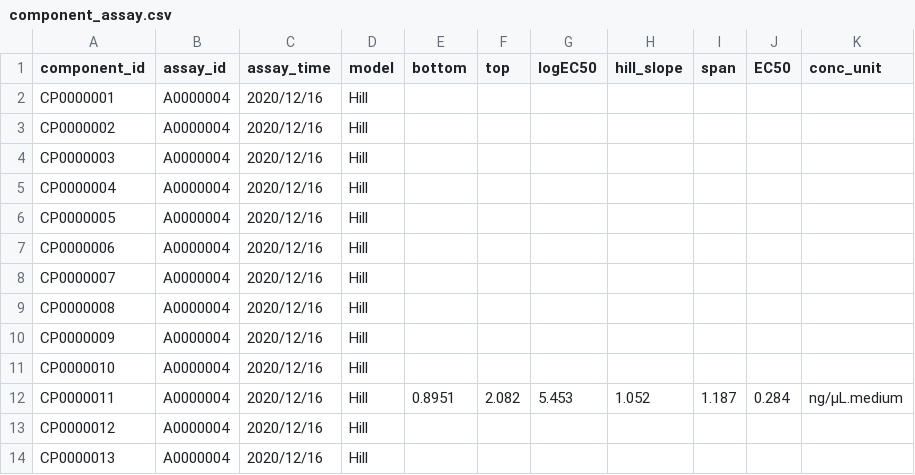
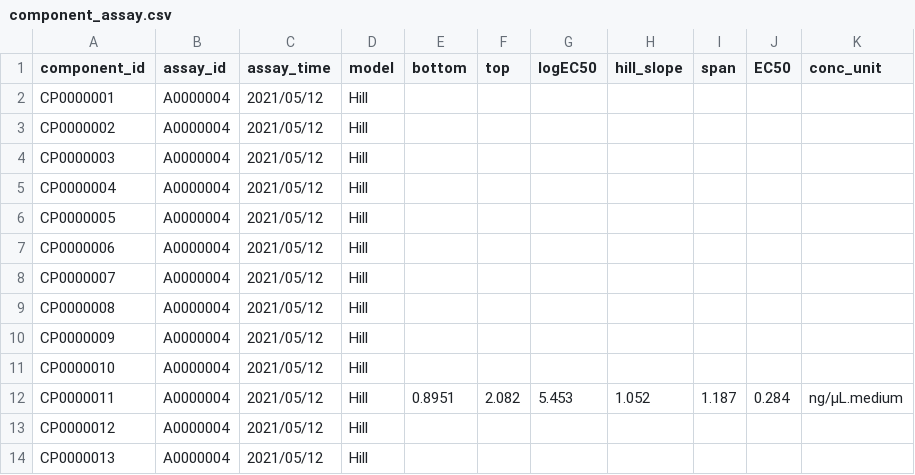
Before and after one commit to simmbabyface/ita, a CSV file: data/component_assay.csv, drawn as a sheet.

```diff
--- a/data/component_assay.csv
+++ b/data/component_assay.csv
@@ -1,14 +1,14 @@
 component_id,assay_id,assay_time,model,bottom,top,logEC50,hill_slope,span,EC50,conc_unit
-CP0000001,A0000004,2020/12/16,Hill,,,,,,,
-CP0000002,A0000004,2020/12/16,Hill,,,,,,,
-CP0000003,A0000004,2020/12/16,Hill,,,,,,,
-CP0000004,A0000004,2020/12/16,Hill,,,,,,,
-CP0000005,A0000004,2020/12/16,Hill,,,,,,,
-CP0000006,A0000004,2020/12/16,Hill,,,,,,,
-CP0000007,A0000004,2020/12/16,Hill,,,,,,,
-CP0000008,A0000004,2020/12/16,Hill,,,,,,,
-CP0000009,A0000004,2020/12/16,Hill,,,,,,,
-CP0000010,A0000004,2020/12/16,Hill,,,,,,,
-CP0000011,A0000004,2020/12/16,Hill,0.8951,2.082,5.453,1.052,1.187,0.284,ng/µL.medium
-CP0000012,A0000004,2020/12/16,Hill,,,,,,,
-CP0000013,A0000004,2020/12/16,Hill,,,,,,,
+CP0000001,A0000004,2021/05/12,Hill,,,,,,,
+CP0000002,A0000004,2021/05/12,Hill,,,,,,,
+CP0000003,A0000004,2021/05/12,Hill,,,,,,,
+CP0000004,A0000004,2021/05/12,Hill,,,,,,,
+CP0000005,A0000004,2021/05/12,Hill,,,,,,,
+CP0000006,A0000004,2021/05/12,Hill,,,,,,,
+CP0000007,A0000004,2021/05/12,Hill,,,,,,,
+CP0000008,A0000004,2021/05/12,Hill,,,,,,,
+CP0000009,A0000004,2021/05/12,Hill,,,,,,,
+CP0000010,A0000004,2021/05/12,Hill,,,,,,,
+CP0000011,A0000004,2021/05/12,Hill,0.8951,2.082,5.453,1.052,1.187,0.284,ng/µL.medium
+CP0000012,A0000004,2021/05/12,Hill,,,,,,,
+CP0000013,A0000004,2021/05/12,Hill,,,,,,,
```
Also changed, not shown: data/chemical.csv, data/chemical_assay.csv, 27 other files.
